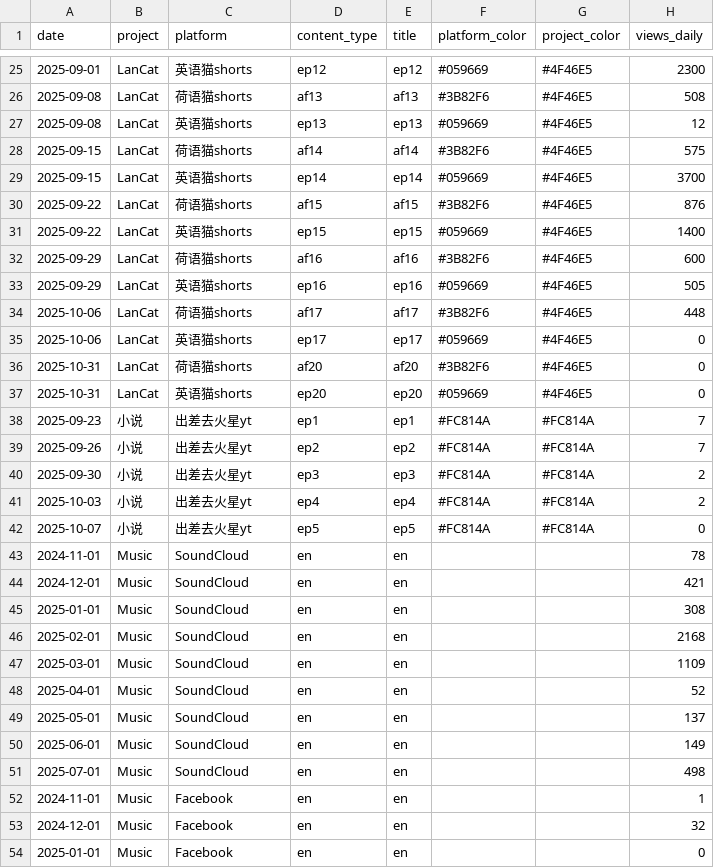
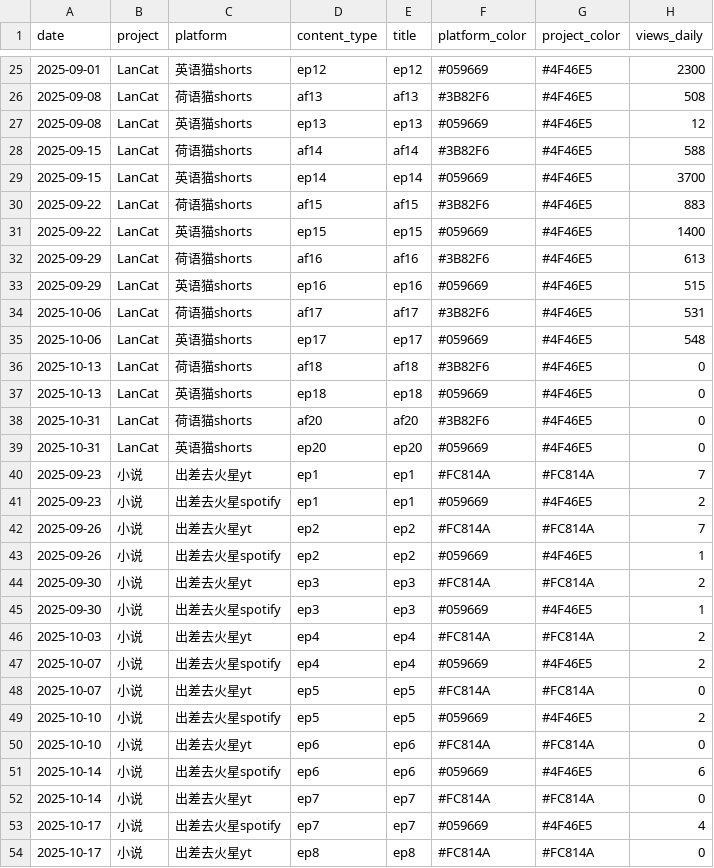
Before and after one commit to cheerzhang/view-tracker, a CSV file: data2.csv, drawn as a sheet; only a part is shown, gaps mark what is left out; the shorter side is filled out with more unchanged rows; the diff covers the shown part only.

Commit message:
Update data2.csv

```diff
--- a/data2.csv
+++ b/data2.csv
@@ -27,10 +27,12 @@ date, project, platform, content_type, title, platform_color,project_color, view
 2025-09-08,LanCat,英语猫shorts,ep13,ep13,#059669,#4F46E5,12
-2025-09-15,LanCat,荷语猫shorts,af14,af14,#3B82F6,#4F46E5,575
+2025-09-15,LanCat,荷语猫shorts,af14,af14,#3B82F6,#4F46E5,588
 2025-09-15,LanCat,英语猫shorts,ep14,ep14,#059669,#4F46E5,3700
-2025-09-22,LanCat,荷语猫shorts,af15,af15,#3B82F6,#4F46E5,876
+2025-09-22,LanCat,荷语猫shorts,af15,af15,#3B82F6,#4F46E5,883
 2025-09-22,LanCat,英语猫shorts,ep15,ep15,#059669,#4F46E5,1400
-2025-09-29,LanCat,荷语猫shorts,af16,af16,#3B82F6,#4F46E5,600
-2025-09-29,LanCat,英语猫shorts,ep16,ep16,#059669,#4F46E5,505
-2025-10-06,LanCat,荷语猫shorts,af17,af17,#3B82F6,#4F46E5,448
-2025-10-06,LanCat,英语猫shorts,ep17,ep17,#059669,#4F46E5,0
+2025-09-29,LanCat,荷语猫shorts,af16,af16,#3B82F6,#4F46E5,613
+2025-09-29,LanCat,英语猫shorts,ep16,ep16,#059669,#4F46E5,515
+2025-10-06,LanCat,荷语猫shorts,af17,af17,#3B82F6,#4F46E5,531
+2025-10-06,LanCat,英语猫shorts,ep17,ep17,#059669,#4F46E5,548
+2025-10-13,LanCat,荷语猫shorts,af18,af18,#3B82F6,#4F46E5,0
+2025-10-13,LanCat,英语猫shorts,ep18,ep18,#059669,#4F46E5,0
 2025-10-31,LanCat,荷语猫shorts,af20,af20,#3B82F6,#4F46E5,0
@@ -38,5 +40,15 @@ date, project, platform, content_type, title, platform_color,project_color, view
 2025-09-23,小说,出差去火星yt,ep1,ep1,#FC814A,#FC814A,7
+2025-09-23,小说,出差去火星spotify,ep1,ep1,#059669,#4F46E5,2
 2025-09-26,小说,出差去火星yt,ep2,ep2,#FC814A,#FC814A,7
+2025-09-26,小说,出差去火星spotify,ep2,ep2,#059669,#4F46E5,1
 2025-09-30,小说,出差去火星yt,ep3,ep3,#FC814A,#FC814A,2
+2025-09-30,小说,出差去火星spotify,ep3,ep3,#059669,#4F46E5,1
 2025-10-03,小说,出差去火星yt,ep4,ep4,#FC814A,#FC814A,2
+2025-10-07,小说,出差去火星spotify,ep4,ep4,#059669,#4F46E5,2
 2025-10-07,小说,出差去火星yt,ep5,ep5,#FC814A,#FC814A,0
+2025-10-10,小说,出差去火星spotify,ep5,ep5,#059669,#4F46E5,2
+2025-10-10,小说,出差去火星yt,ep6,ep6,#FC814A,#FC814A,0
+2025-10-14,小说,出差去火星spotify,ep6,ep6,#059669,#4F46E5,6
+2025-10-14,小说,出差去火星yt,ep7,ep7,#FC814A,#FC814A,0
+2025-10-17,小说,出差去火星spotify,ep7,ep7,#059669,#4F46E5,4
+2025-10-17,小说,出差去火星yt,ep8,ep8,#FC814A,#FC814A,0
```
Also changed, not shown: 6 added rows elsewhere in this file.
